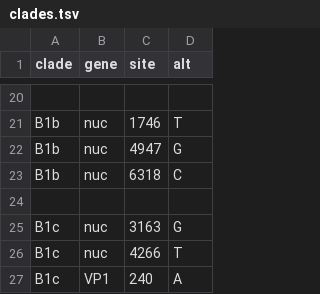
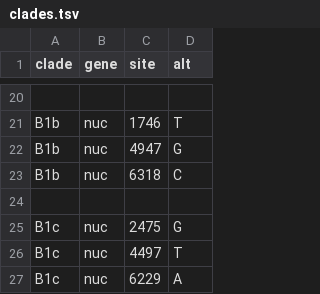
Before and after one commit to enterovirus-phylo/nextclade_a16, a TSV file: resources/clades.tsv, drawn as a sheet; only a part is shown, gaps mark what is left out.

```diff
--- a/resources/clades.tsv
+++ b/resources/clades.tsv
@@ -24,4 +24,4 @@ B1b	nuc	6318	C
 
-B1c	nuc	3163	G
-B1c	nuc	4266	T
-B1c	VP1	240	A
+B1c	nuc	2475	G
+B1c	nuc	4497	T
+B1c	nuc	6229	A
```
Also changed, not shown: resources/static_inferred_metadata.tsv, 10 other files.
